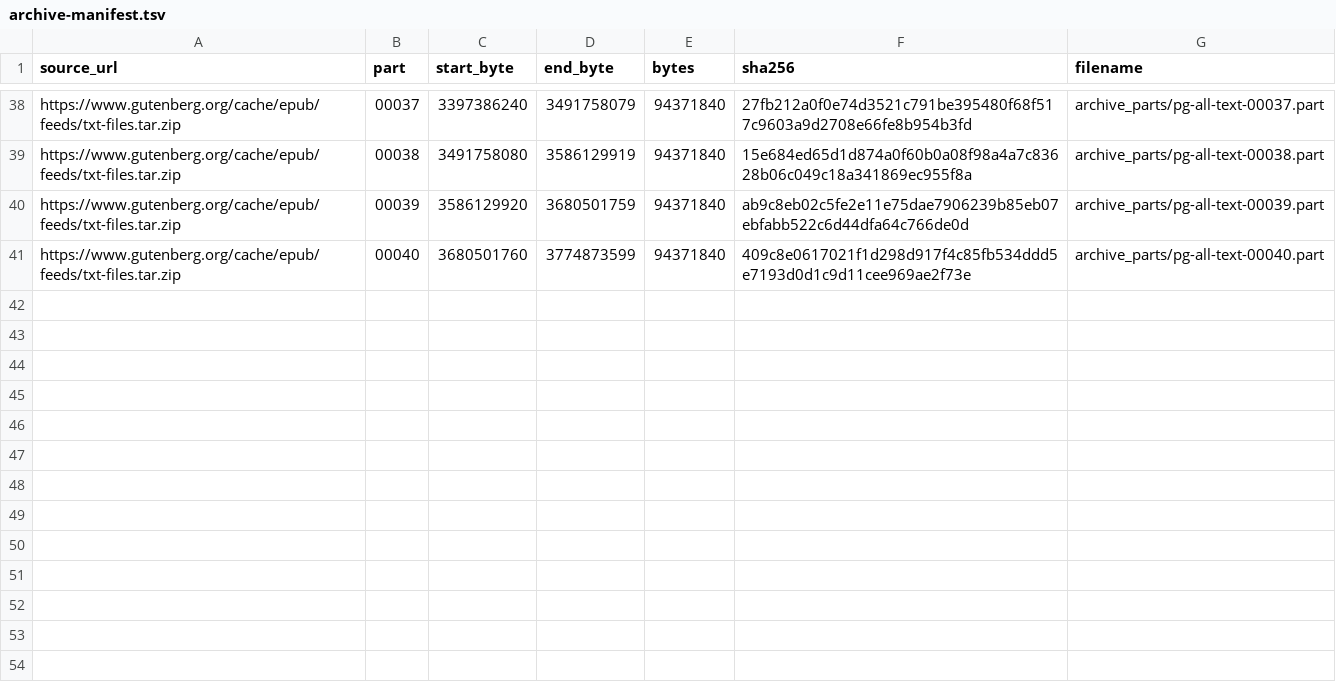
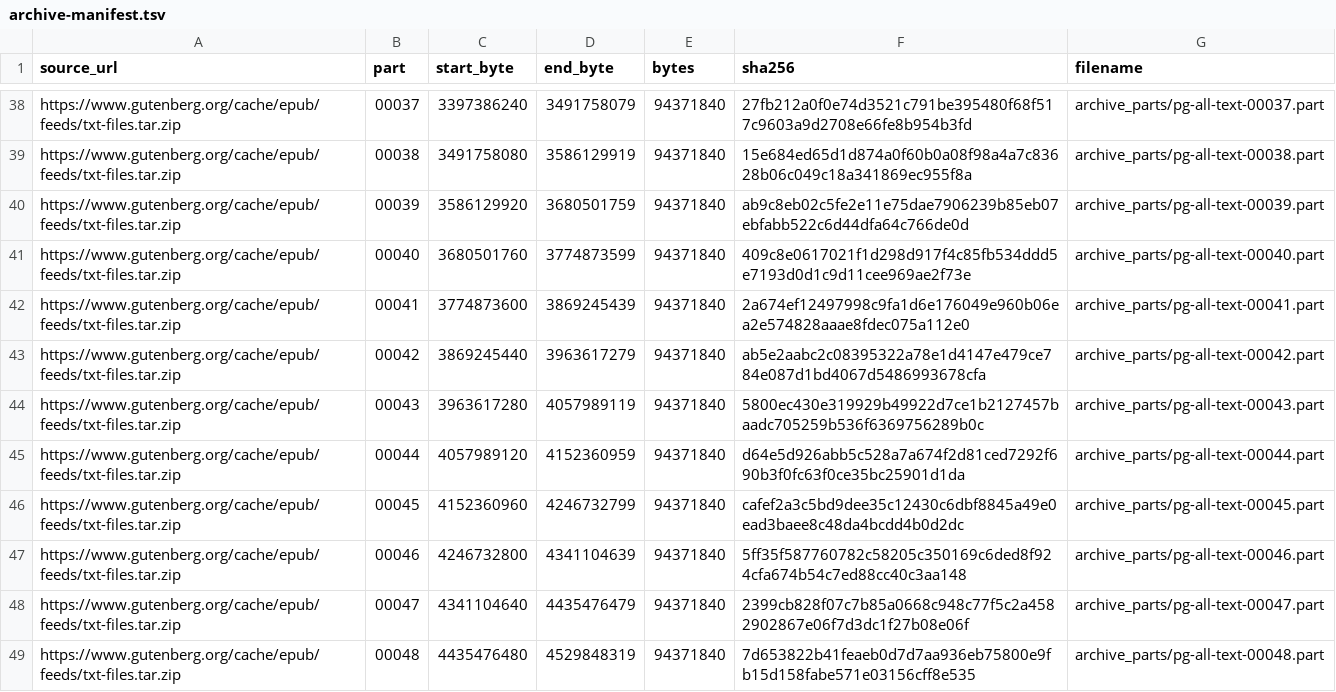
Before and after one commit to gcnb-ltda/project-gutenberg-bulk-downloader, a TSV file: archive-manifest.tsv, drawn as a sheet; only a part is shown, gaps mark what is left out; the diff names each change by its address in the sheet, - before the commit and + after, or states it on an @@ line.

```diff
--- a/archive-manifest.tsv
+++ b/archive-manifest.tsv
+row 42: https://www.gutenberg.org/cache/epub/feeds/txt-files.tar.zip | 00041 | 3774873600 | 3869245439 | 94371840 | 2a674ef12497998c9fa1d6e176049e960b06ea2e574828aaae8fdec075a112e0 | archive_parts/pg-all-text-00041.part
+row 43: https://www.gutenberg.org/cache/epub/feeds/txt-files.tar.zip | 00042 | 3869245440 | 3963617279 | 94371840 | ab5e2aabc2c08395322a78e1d4147e479ce784e087d1bd4067d5486993678cfa | archive_parts/pg-all-text-00042.part
+row 44: https://www.gutenberg.org/cache/epub/feeds/txt-files.tar.zip | 00043 | 3963617280 | 4057989119 | 94371840 | 5800ec430e319929b49922d7ce1b2127457baadc705259b536f6369756289b0c | archive_parts/pg-all-text-00043.part
+row 45: https://www.gutenberg.org/cache/epub/feeds/txt-files.tar.zip | 00044 | 4057989120 | 4152360959 | 94371840 | d64e5d926abb5c528a7a674f2d81ced7292f690b3f0fc63f0ce35bc25901d1da | archive_parts/pg-all-text-00044.part
+row 46: https://www.gutenberg.org/cache/epub/feeds/txt-files.tar.zip | 00045 | 4152360960 | 4246732799 | 94371840 | cafef2a3c5bd9dee35c12430c6dbf8845a49e0ead3baee8c48da4bcdd4b0d2dc | archive_parts/pg-all-text-00045.part
+row 47: https://www.gutenberg.org/cache/epub/feeds/txt-files.tar.zip | 00046 | 4246732800 | 4341104639 | 94371840 | 5ff35f587760782c58205c350169c6ded8f924cfa674b54c7ed88cc40c3aa148 | archive_parts/pg-all-text-00046.part
+row 48: https://www.gutenberg.org/cache/epub/feeds/txt-files.tar.zip | 00047 | 4341104640 | 4435476479 | 94371840 | 2399cb828f07c7b85a0668c948c77f5c2a4582902867e06f7d3dc1f27b08e06f | archive_parts/pg-all-text-00047.part
+row 49: https://www.gutenberg.org/cache/epub/feeds/txt-files.tar.zip | 00048 | 4435476480 | 4529848319 | 94371840 | 7d653822b41feaeb0d7d7aa936eb75800e9fb15d158fabe571e03156cff8e535 | archive_parts/pg-all-text-00048.part
```
Also changed, not shown: 9 other files.
